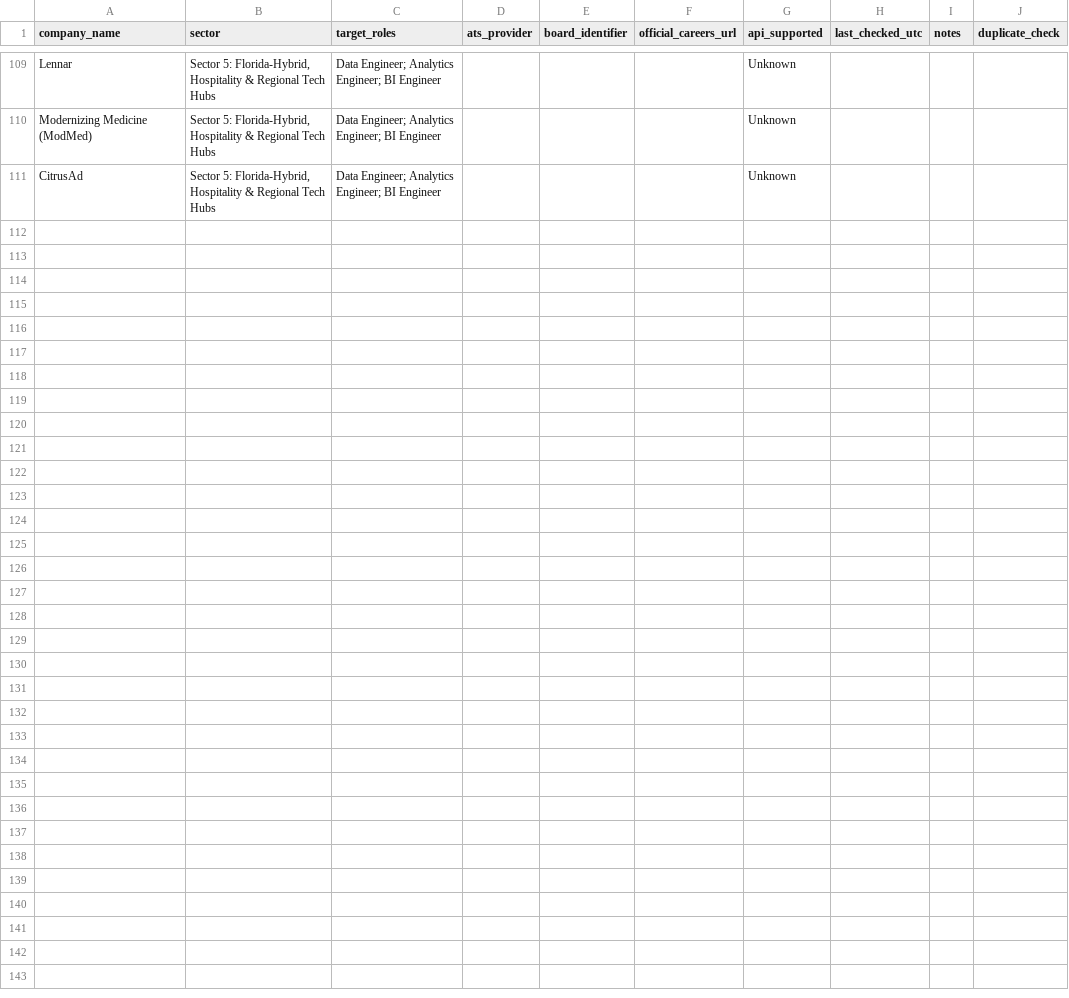
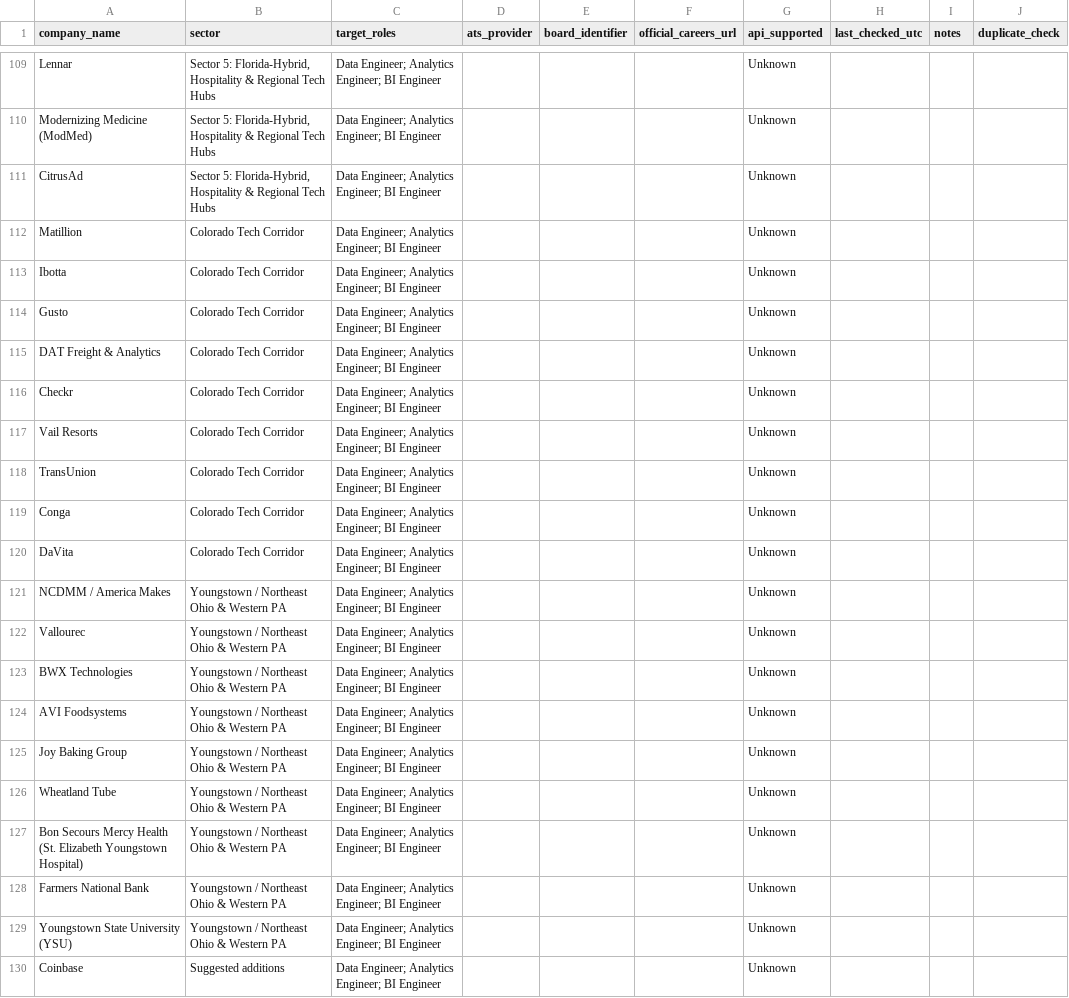
Before and after one commit to Wasay999-rog/job-search-tool, a CSV file: data/target_company_registry.csv, drawn as a sheet; only a part is shown, gaps mark what is left out; the diff covers the shown part only.

Commit message:
Update registry and discovery report

```diff
--- a/data/target_company_registry.csv
+++ b/data/target_company_registry.csv
@@ -111 +111,20 @@ Modernizing Medicine (ModMed),"Sector 5: Florida-Hybrid, Hospitality & Regional
 CitrusAd,"Sector 5: Florida-Hybrid, Hospitality & Regional Tech Hubs",Data Engineer; Analytics Engineer; BI Engineer,,,,Unknown,,,
+"Matillion","Colorado Tech Corridor",Data Engineer; Analytics Engineer; BI Engineer,,,,Unknown,,,
+"Ibotta","Colorado Tech Corridor",Data Engineer; Analytics Engineer; BI Engineer,,,,Unknown,,,
+"Gusto","Colorado Tech Corridor",Data Engineer; Analytics Engineer; BI Engineer,,,,Unknown,,,
+"DAT Freight & Analytics","Colorado Tech Corridor",Data Engineer; Analytics Engineer; BI Engineer,,,,Unknown,,,
+"Checkr","Colorado Tech Corridor",Data Engineer; Analytics Engineer; BI Engineer,,,,Unknown,,,
+"Vail Resorts","Colorado Tech Corridor",Data Engineer; Analytics Engineer; BI Engineer,,,,Unknown,,,
+"TransUnion","Colorado Tech Corridor",Data Engineer; Analytics Engineer; BI Engineer,,,,Unknown,,,
+"Conga","Colorado Tech Corridor",Data Engineer; Analytics Engineer; BI Engineer,,,,Unknown,,,
+"DaVita","Colorado Tech Corridor",Data Engineer; Analytics Engineer; BI Engineer,,,,Unknown,,,
+"NCDMM / America Makes","Youngstown / Northeast Ohio & Western PA",Data Engineer; Analytics Engineer; BI Engineer,,,,Unknown,,,
+"Vallourec","Youngstown / Northeast Ohio & Western PA",Data Engineer; Analytics Engineer; BI Engineer,,,,Unknown,,,
+"BWX Technologies","Youngstown / Northeast Ohio & Western PA",Data Engineer; Analytics Engineer; BI Engineer,,,,Unknown,,,
+"AVI Foodsystems","Youngstown / Northeast Ohio & Western PA",Data Engineer; Analytics Engineer; BI Engineer,,,,Unknown,,,
+"Joy Baking Group","Youngstown / Northeast Ohio & Western PA",Data Engineer; Analytics Engineer; BI Engineer,,,,Unknown,,,
+"Wheatland Tube","Youngstown / Northeast Ohio & Western PA",Data Engineer; Analytics Engineer; BI Engineer,,,,Unknown,,,
+"Bon Secours Mercy Health (St. Elizabeth Youngstown Hospital)","Youngstown / Northeast Ohio & Western PA",Data Engineer; Analytics Engineer; BI Engineer,,,,Unknown,,,
+"Farmers National Bank","Youngstown / Northeast Ohio & Western PA",Data Engineer; Analytics Engineer; BI Engineer,,,,Unknown,,,
+"Youngstown State University (YSU)","Youngstown / Northeast Ohio & Western PA",Data Engineer; Analytics Engineer; BI Engineer,,,,Unknown,,,
+"Coinbase","Suggested additions",Data Engineer; Analytics Engineer; BI Engineer,,,,Unknown,,,
```
Also changed, not shown: 23 added rows elsewhere in this file, data/discovery_report.csv.
